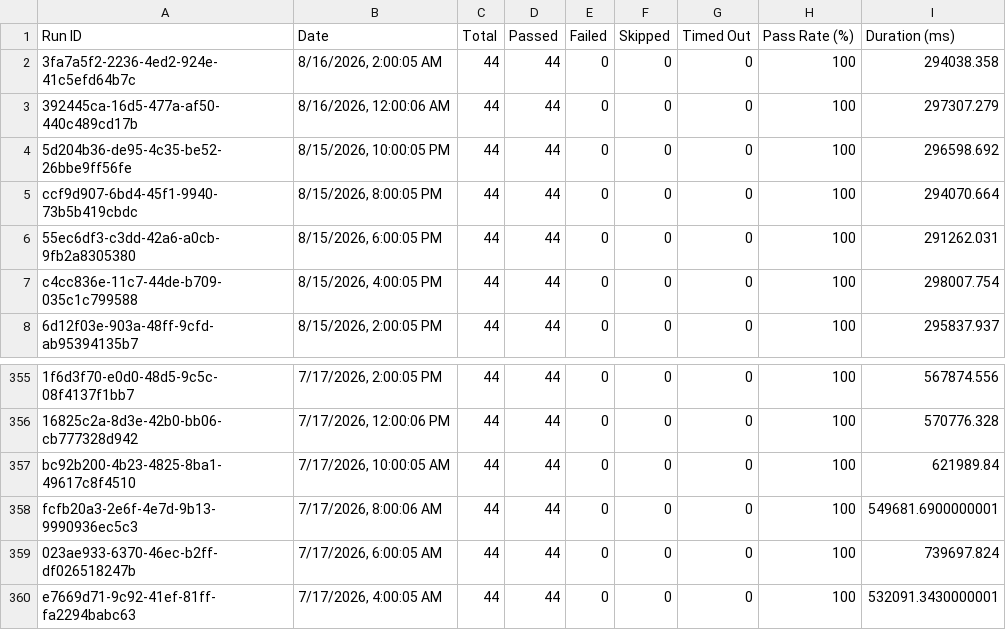
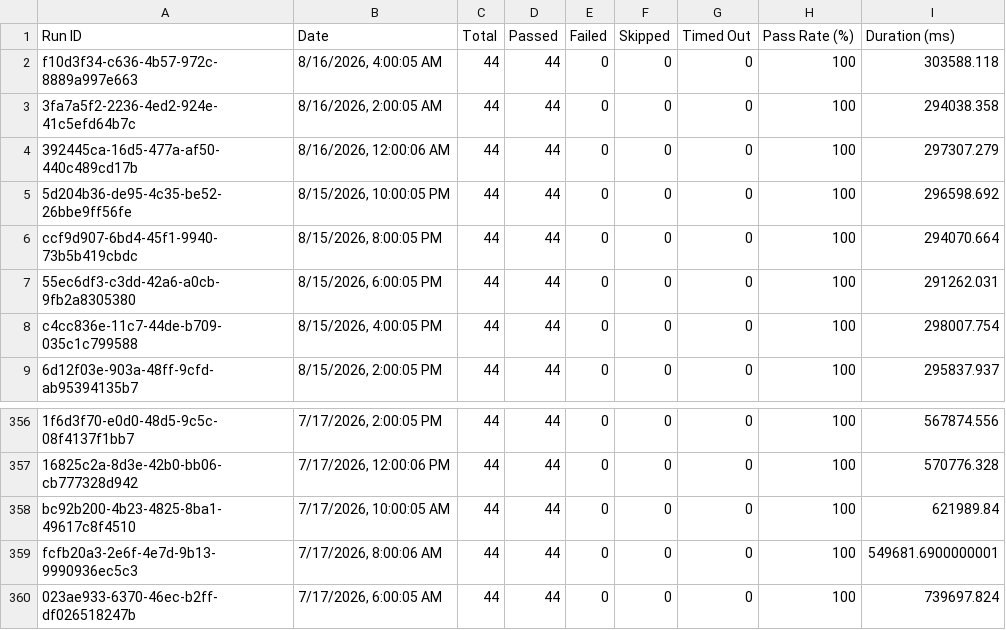
Before and after one commit to Shunyalabsai/console-automation, a CSV file: docs/exports/all-runs-summary.csv, drawn as a sheet; only a part is shown, gaps mark what is left out; removed rows and columns are numbered as before the commit, all else as after; the diff names each change by its address in the sheet, - before the commit and + after, or states it on an @@ line.

Commit message:
Update dashboard data — Aug 16, 2026 09:35 AM IST

```diff
--- a/docs/exports/all-runs-summary.csv
+++ b/docs/exports/all-runs-summary.csv
+row 2: f10d3f34-c636-4b57-972c-8889a997e663 | 8/16/2026, 4:00:05 AM | 44 | 44 | 0 | 0 | 0 | 100 | 303588.118
-row 360: e7669d71-9c92-41ef-81ff-fa2294babc63 | 7/17/2026, 4:00:05 AM | 44 | 44 | 0 | 0 | 0 | 100 | 532091.3430000001
```
Also changed, not shown: docs/exports/current-run.csv, 2 other files.
